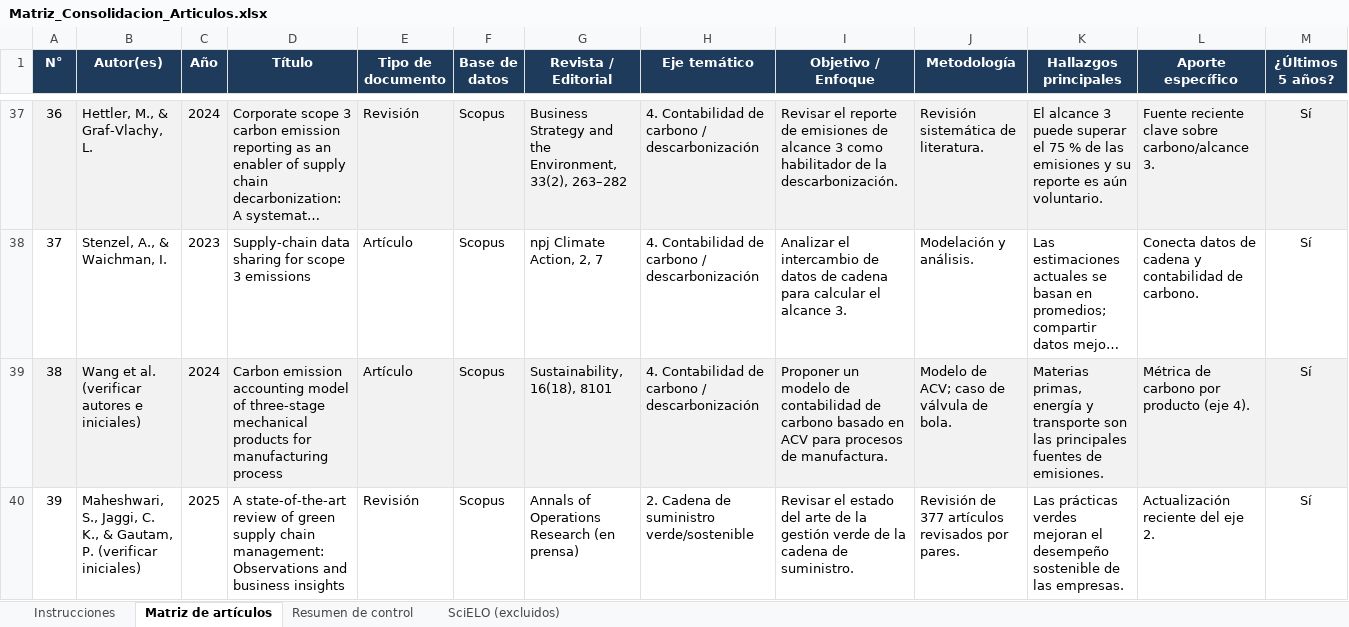
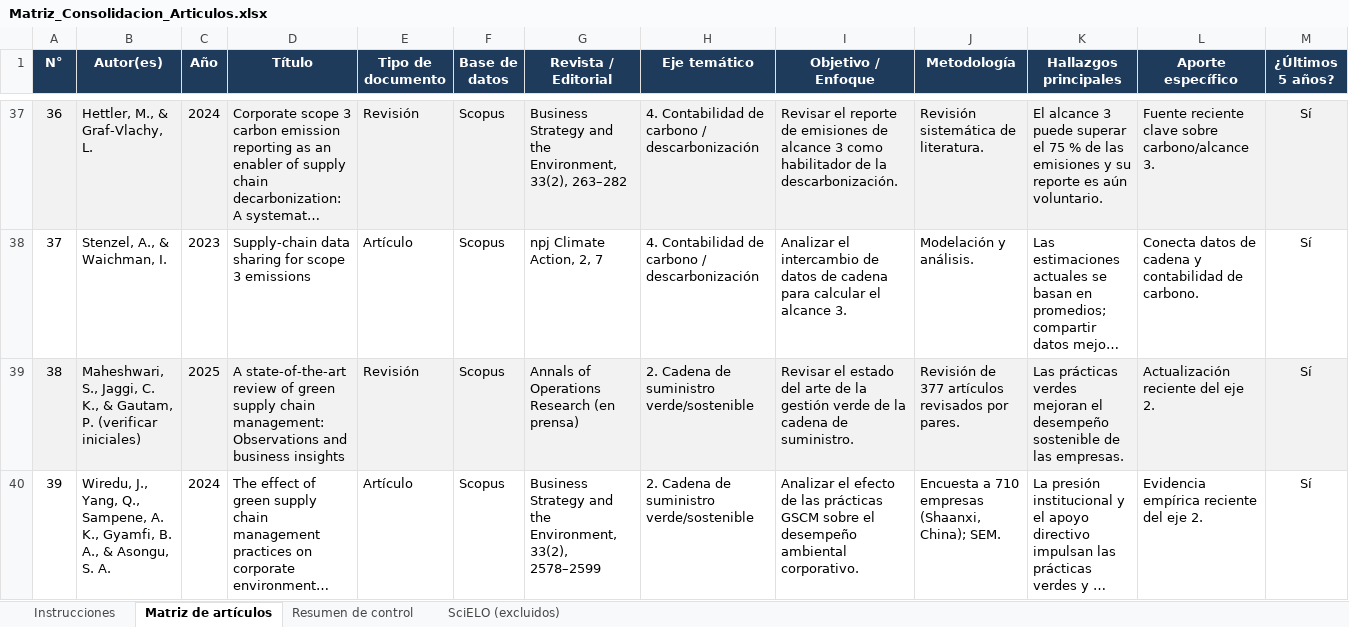
Before and after one commit to pietroarteaga972-design/pierre, an Excel workbook: Matriz_Consolidacion_Articulos.xlsx, sheet Matriz de artículos, drawn as a sheet; only a part is shown, gaps mark what is left out; the shorter side is filled out with more unchanged rows; long unchanged cells end in …; values as stored, in another font and other column widths than the file's, no borders; charts and pictures not drawn; removed rows and columns are numbered as before the commit, all else as after; rows hold the shown columns only; the diff covers the shown part only; the diff names each change by its address in the sheet, - before the commit and + after, or states it on an @@ line.

```diff
--- a/Matriz_Consolidacion_Articulos.xlsx (sheet Matriz de artículos)
+++ b/Matriz_Consolidacion_Articulos.xlsx (sheet Matriz de artículos)
-row 39: 38 | Wang et al. (verificar autores e iniciales) | 2024 | Carbon emission accounting model of three-stage mechanical products for manufacturing process | Artículo | Scopus | Sustainability, 16(18), 8101 | 4. Contabilidad de carbono / descarbonización | Proponer un modelo de contabilidad de carbono basado en ACV para procesos de manufactura. | Modelo de ACV; caso de válvula de bola. | Materias primas, energía y transporte son las principales fuentes de emisiones. | Métrica de carbono por producto (eje 4). | Sí
@@ column A (N°) renumbered from row 39 down @@
-A39:M39 fill: none
+A39:M39 fill: #F2F2F2
```
Also changed, not shown: 1 removed row and cell formats elsewhere in this sheet, sheet Resumen de control, sheet Instrucciones, formulas that keep their value, 2 other files.
